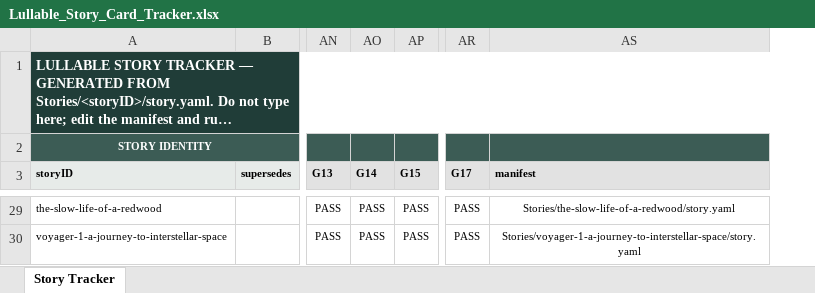
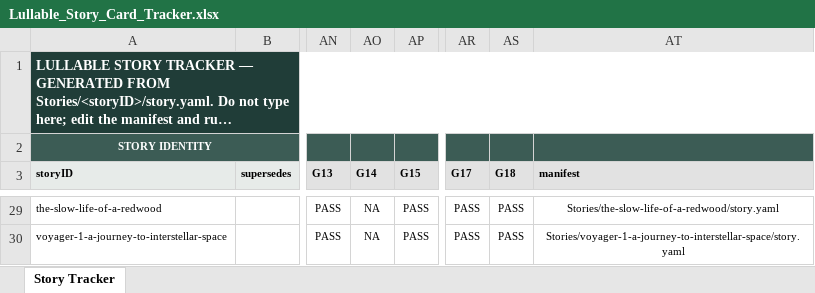
Before and after one commit to Tecnologiasstellar/lullable-content, an Excel workbook: Lullable_Story_Card_Tracker.xlsx, sheet Story Tracker, drawn as a sheet; only a part is shown, gaps mark what is left out; long unchanged cells end in …; values as stored, in another font and other column widths than the file's, no borders; conditional formats not drawn; the diff covers the shown part only; the diff names each change by its address in the sheet, - before the commit and + after, or states it on an @@ line.

```diff
--- a/Lullable_Story_Card_Tracker.xlsx (sheet Story Tracker)
+++ b/Lullable_Story_Card_Tracker.xlsx (sheet Story Tracker)
+column AS (G18), rows 29-30: PASS | PASS
-AO29:AO30 (G14): PASS
+AO29:AO30 (G14): NA
```
Also changed, not shown: 24 edited cells elsewhere in this sheet, 27 other files.
